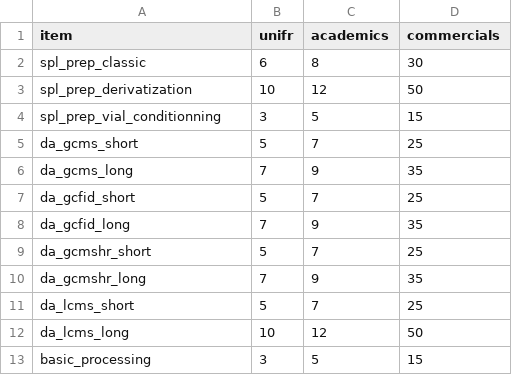
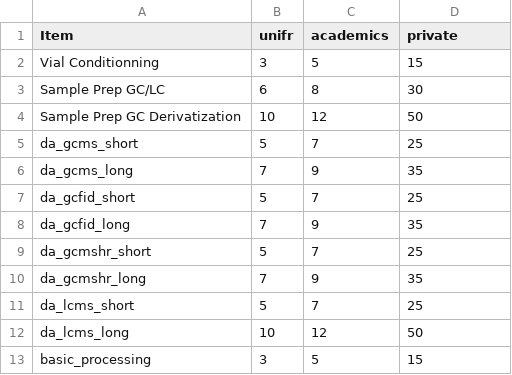
Before and after one commit to mapp-metabolomics-unit/price-list, a CSV file: price_app/data/price_menu.csv, drawn as a sheet.

```diff
--- a/price_app/data/price_menu.csv
+++ b/price_app/data/price_menu.csv
@@ -1,5 +1,5 @@
-item,unifr,academics,commercials
-spl_prep_classic,6,8,30
-spl_prep_derivatization,10,12,50
-spl_prep_vial_conditionning,3,5,15
+Item,unifr,academics,private
+Vial Conditionning,3,5,15
+Sample Prep GC/LC,6,8,30
+Sample Prep GC Derivatization,10,12,50
 da_gcms_short,5,7,25
```
Also changed, not shown: 1 other file.
